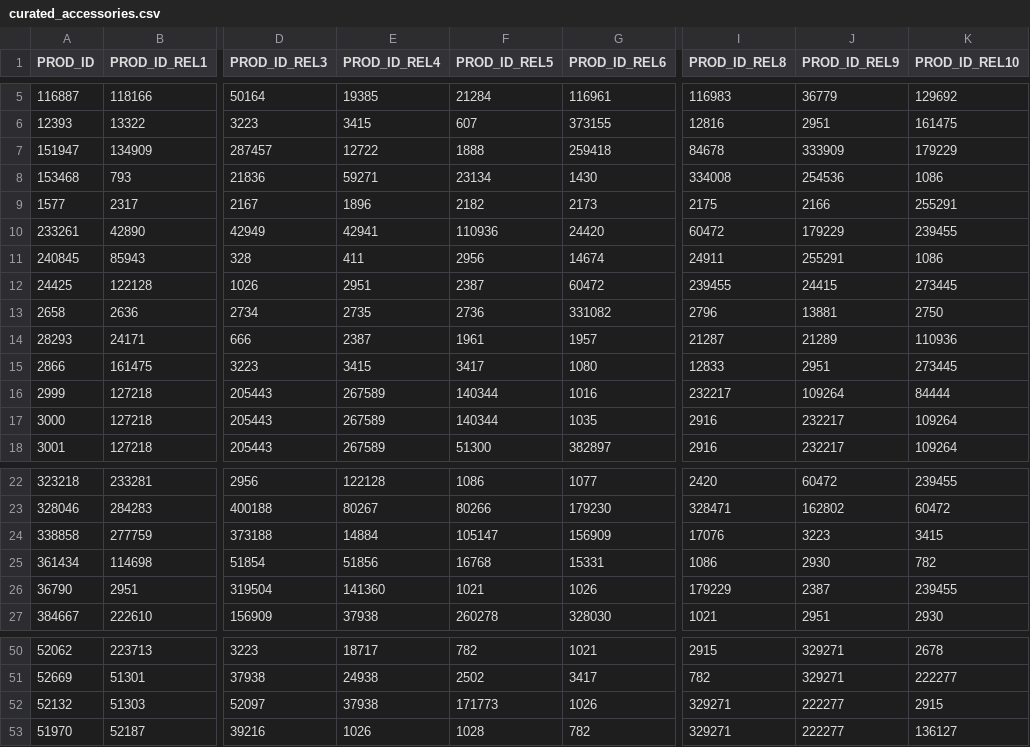
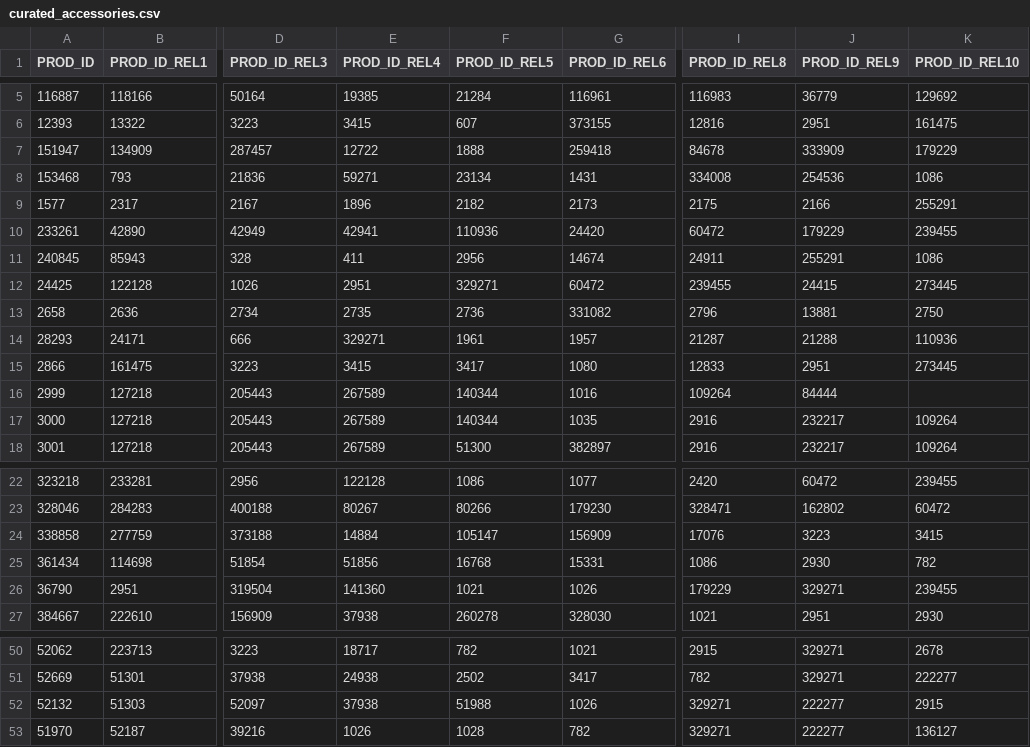
Before and after one commit to BlazerElectric/BLAZER.PROD, a CSV file: curated_accessories.csv, drawn as a sheet; only a part is shown, gaps mark what is left out; the diff names each change by its address in the sheet, - before the commit and + after, or states it on an @@ line.

```diff
--- a/curated_accessories.csv
+++ b/curated_accessories.csv
-G8 (PROD_ID_REL6): 1430
+G8 (PROD_ID_REL6): 1431
-F12 (PROD_ID_REL5): 2387
+F12 (PROD_ID_REL5): 329271
-E14 (PROD_ID_REL4): 2387
+E14 (PROD_ID_REL4): 329271
-J14 (PROD_ID_REL9): 21289
+J14 (PROD_ID_REL9): 21288
-I16 (PROD_ID_REL8): 232217
+I16 (PROD_ID_REL8): 109264
-J16 (PROD_ID_REL9): 109264
+J16 (PROD_ID_REL9): 84444
-K16 (PROD_ID_REL10): 84444
+K16 (PROD_ID_REL10): (empty)
-J26 (PROD_ID_REL9): 2387
+J26 (PROD_ID_REL9): 329271
-F52 (PROD_ID_REL5): 171773
+F52 (PROD_ID_REL5): 51988
```
Also changed, not shown: accessory_rules.csv, product_accessories.csv, 15 other files.
